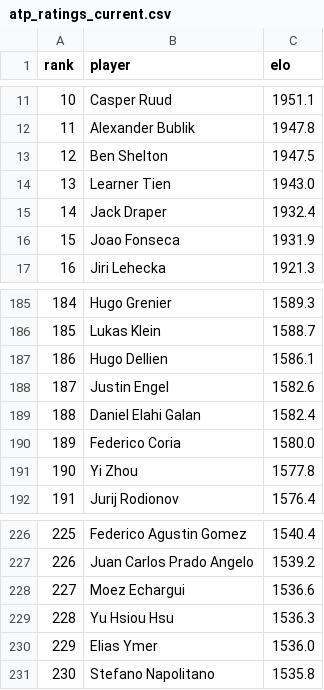
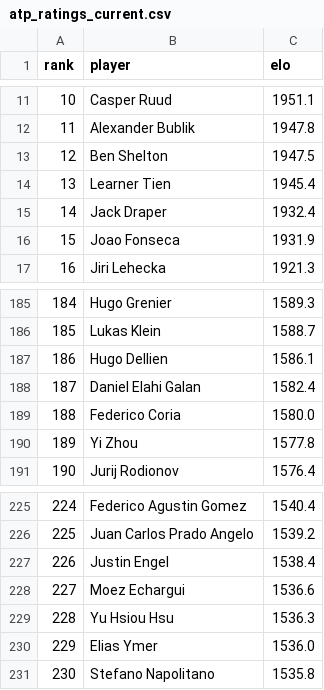
Before and after one commit to Muriloyano/elo-tenis-advisor, a CSV file: public/atp_ratings_current.csv, drawn as a sheet; only a part is shown, gaps mark what is left out; removed rows and columns are numbered as before the commit, all else as after; the diff covers the shown part only; the diff names each change by its address in the sheet, - before the commit and + after, or states it on an @@ line.

```diff
--- a/public/atp_ratings_current.csv
+++ b/public/atp_ratings_current.csv
-C14 (elo): 1943.0
+C14 (elo): 1945.4
@@ column A (rank) renumbered between rows 28 and 226 @@
-row 188: 187 | Justin Engel | 1582.6
+row 227: 226 | Justin Engel | 1538.4
```
Also changed, not shown: 7 added rows and 7 removed rows elsewhere in this file.
